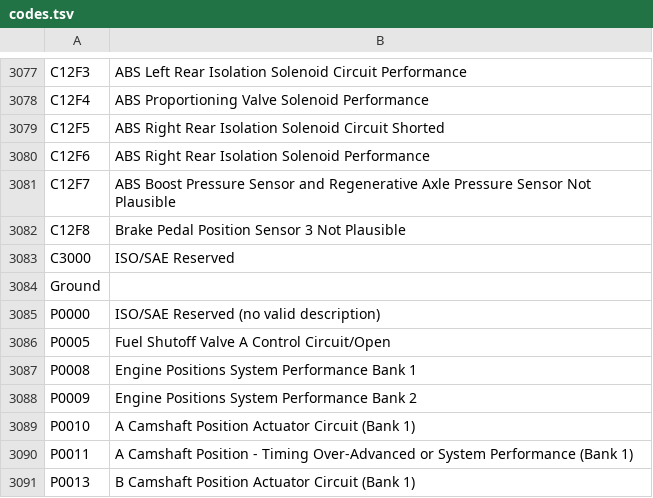
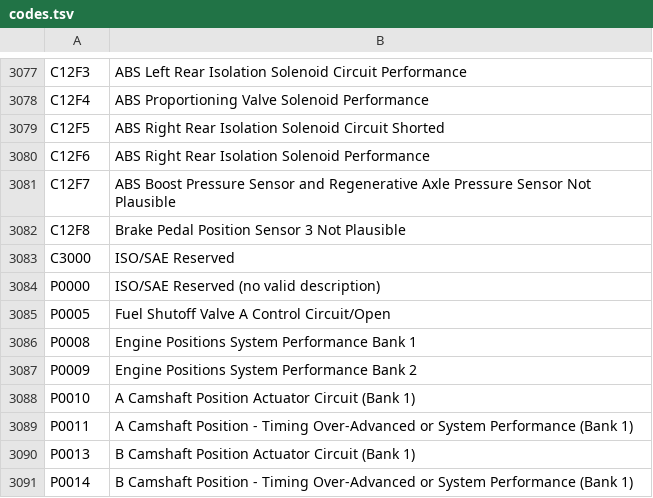
Before and after one commit to autodiag2/database, a TSV file: data/vehicle/gmc/codes.tsv, drawn as a sheet; only a part is shown, gaps mark what is left out; the shorter side is filled out with more unchanged rows; the diff names each change by its address in the sheet, - before the commit and + after, or states it on an @@ line.

```diff
--- a/data/vehicle/gmc/codes.tsv
+++ b/data/vehicle/gmc/codes.tsv
-row 3084: Ground
```
Also changed, not shown: data/vehicle/audi/codes.tsv, data/vehicle/bmw/codes.tsv, 4 other files.
